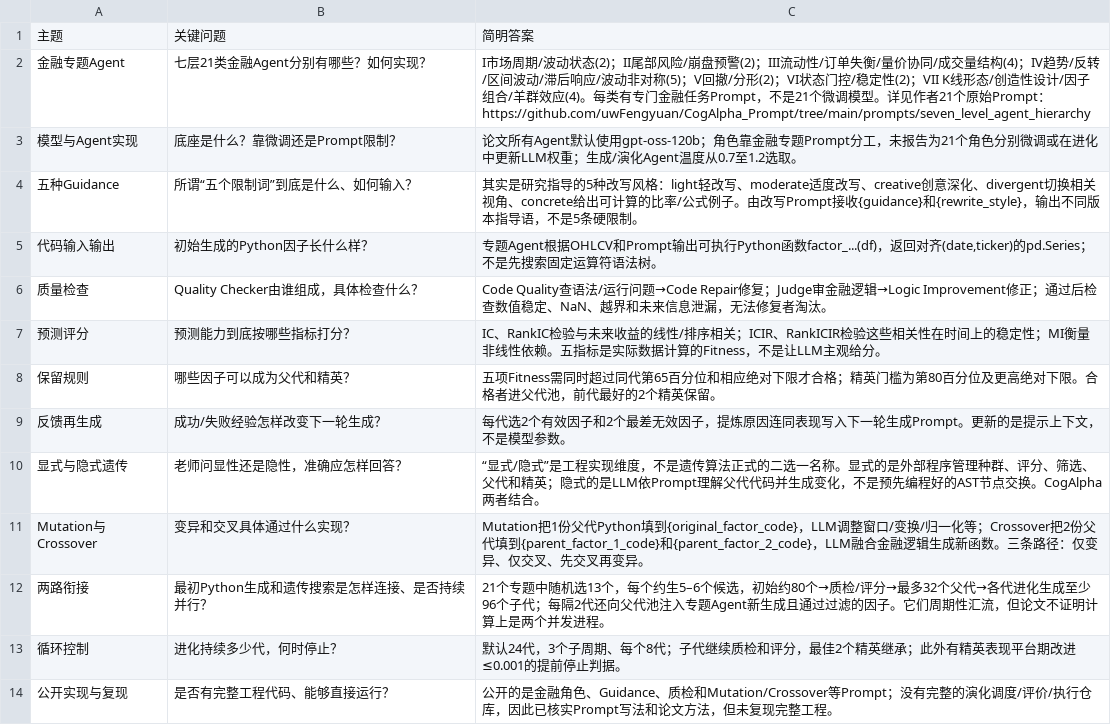
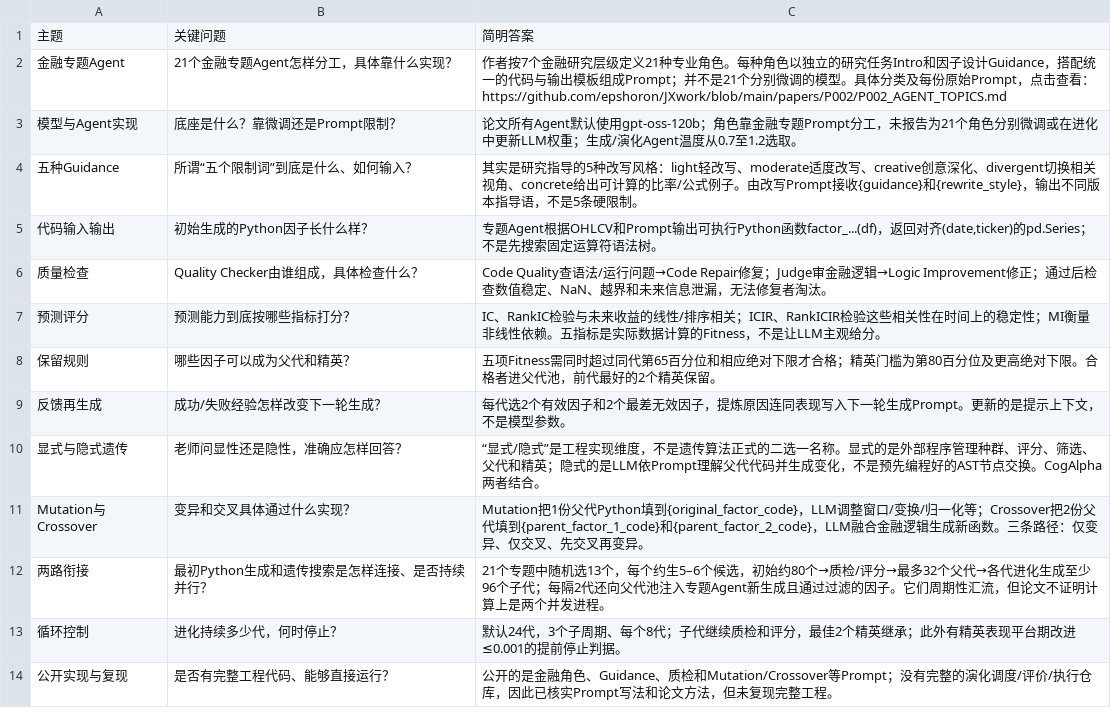
Before and after one commit to epshoron/JXwork, a CSV file: papers/P002/P002_工程复现问题清单_v1.csv, drawn as a sheet.

Commit message:
Refine P002 agent detail navigation and streamline engineering review guidance

```diff
--- a/papers/P002/P002_工程复现问题清单_v1.csv
+++ b/papers/P002/P002_工程复现问题清单_v1.csv
@@ -1,3 +1,3 @@
 "主题","关键问题","简明答案"
-"金融专题Agent","七层21类金融Agent分别有哪些？如何实现？","I市场周期/波动状态(2)；II尾部风险/崩盘预警(2)；III流动性/订单失衡/量价协同/成交量结构(4)；IV趋势/反转/区间波动/滞后响应/波动非对称(5)；V回撤/分形(2)；VI状态门控/稳定性(2)；VII K线形态/创造性设计/因子组合/羊群效应(4)。每类有专门金融任务Prompt，不是21个微调模型。详见作者21个原始Prompt：https://github.com/uwFengyuan/CogAlpha_Prompt/tree/main/prompts/seven_level_agent_hierarchy"
+"金融专题Agent","21个金融专题Agent怎样分工，具体靠什么实现？","作者按7个金融研究层级定义21种专业角色。每种角色以独立的研究任务Intro和因子设计Guidance，搭配统一的代码与输出模板组成Prompt；并不是21个分别微调的模型。具体分类及每份原始Prompt，点击查看：https://github.com/epshoron/JXwork/blob/main/papers/P002/P002_AGENT_TOPICS.md"
 "模型与Agent实现","底座是什么？靠微调还是Prompt限制？","论文所有Agent默认使用gpt-oss-120b；角色靠金融专题Prompt分工，未报告为21个角色分别微调或在进化中更新LLM权重；生成/演化Agent温度从0.7至1.2选取。"
```
Also changed, not shown: 5 other files.
